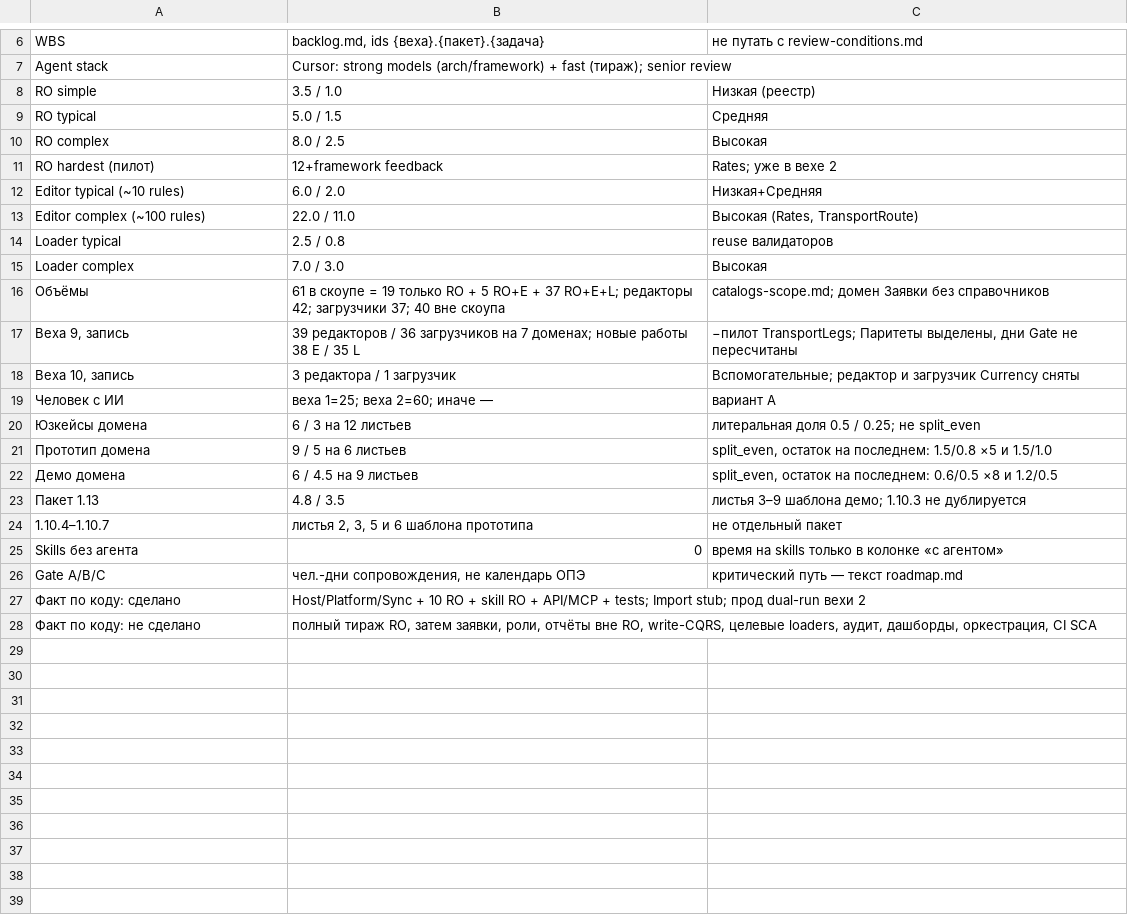
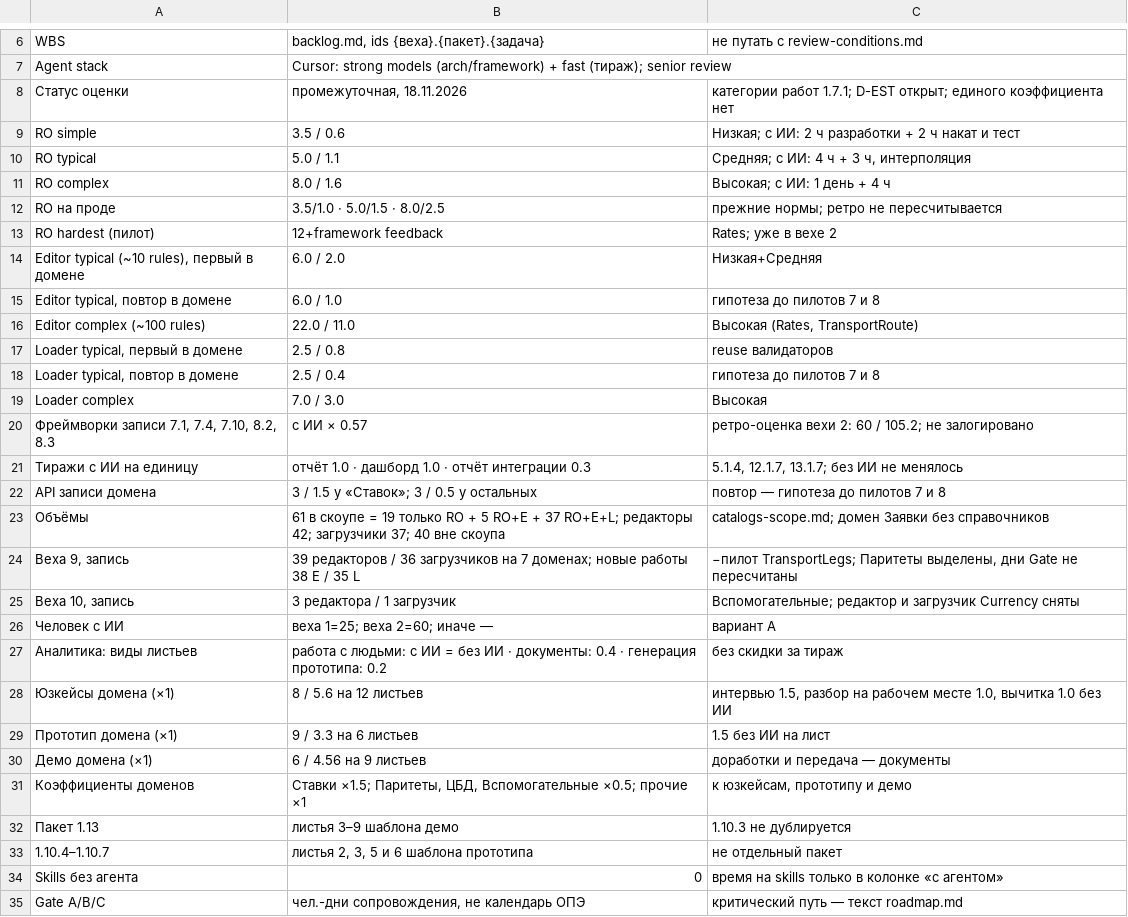
Before and after one commit to ivasylyev/BlazorSvt, a TSV file: docs/estimation/03_assumptions_and_norms.tsv, drawn as a sheet; only a part is shown, gaps mark what is left out; the shorter side is filled out with more unchanged rows.

```diff
--- a/docs/estimation/03_assumptions_and_norms.tsv
+++ b/docs/estimation/03_assumptions_and_norms.tsv
@@ -7,10 +7,17 @@ WBS	backlog.md, ids {веха}.{пакет}.{задача}	не путать с
 Agent stack	Cursor: strong models (arch/framework) + fast (тираж); senior review	
-RO simple	3.5 / 1.0	Низкая (реестр)
-RO typical	5.0 / 1.5	Средняя
-RO complex	8.0 / 2.5	Высокая
+Статус оценки	промежуточная, 18.11.2026	категории работ 1.7.1; D-EST открыт; единого коэффициента нет
+RO simple	3.5 / 0.6	Низкая; с ИИ: 2 ч разработки + 2 ч накат и тест
+RO typical	5.0 / 1.1	Средняя; с ИИ: 4 ч + 3 ч, интерполяция
+RO complex	8.0 / 1.6	Высокая; с ИИ: 1 день + 4 ч
+RO на проде	3.5/1.0 · 5.0/1.5 · 8.0/2.5	прежние нормы; ретро не пересчитывается
 RO hardest (пилот)	12+framework feedback	Rates; уже в вехе 2
-Editor typical (~10 rules)	6.0 / 2.0	Низкая+Средняя
+Editor typical (~10 rules), первый в домене	6.0 / 2.0	Низкая+Средняя
+Editor typical, повтор в домене	6.0 / 1.0	гипотеза до пилотов 7 и 8
 Editor complex (~100 rules)	22.0 / 11.0	Высокая (Rates, TransportRoute)
-Loader typical	2.5 / 0.8	reuse валидаторов
+Loader typical, первый в домене	2.5 / 0.8	reuse валидаторов
+Loader typical, повтор в домене	2.5 / 0.4	гипотеза до пилотов 7 и 8
 Loader complex	7.0 / 3.0	Высокая
+Фреймворки записи 7.1, 7.4, 7.10, 8.2, 8.3	с ИИ × 0.57	ретро-оценка вехи 2: 60 / 105.2; не залогировано
+Тиражи с ИИ на единицу	отчёт 1.0 · дашборд 1.0 · отчёт интеграции 0.3	5.1.4, 12.1.7, 13.1.7; без ИИ не менялось
+API записи домена	3 / 1.5 у «Ставок»; 3 / 0.5 у остальных	повтор — гипотеза до пилотов 7 и 8
 Объёмы	61 в скоупе = 19 только RO + 5 RO+E + 37 RO+E+L; редакторы 42; загрузчики 37; 40 вне скоупа	catalogs-scope.md; домен Заявки без справочников
@@ -19,6 +26,8 @@ Loader complex	7.0 / 3.0	Высокая
 Человек с ИИ	веха 1=25; веха 2=60; иначе —	вариант A
-Юзкейсы домена	6 / 3 на 12 листьев	литеральная доля 0.5 / 0.25; не split_even
-Прототип домена	9 / 5 на 6 листьев	split_even, остаток на последнем: 1.5/0.8 ×5 и 1.5/1.0
-Демо домена	6 / 4.5 на 9 листьев	split_even, остаток на последнем: 0.6/0.5 ×8 и 1.2/0.5
-Пакет 1.13	4.8 / 3.5	листья 3–9 шаблона демо; 1.10.3 не дублируется
+Аналитика: виды листьев	работа с людьми: с ИИ = без ИИ · документы: 0.4 · генерация прототипа: 0.2	без скидки за тираж
+Юзкейсы домена (×1)	8 / 5.6 на 12 листьев	интервью 1.5, разбор на рабочем месте 1.0, вычитка 1.0 без ИИ
+Прототип домена (×1)	9 / 3.3 на 6 листьев	1.5 без ИИ на лист
+Демо домена (×1)	6 / 4.56 на 9 листьев	доработки и передача — документы
+Коэффициенты доменов	Ставки ×1.5; Паритеты, ЦБД, Вспомогательные ×0.5; прочие ×1	к юзкейсам, прототипу и демо
+Пакет 1.13	листья 3–9 шаблона демо	1.10.3 не дублируется
 1.10.4–1.10.7	листья 2, 3, 5 и 6 шаблона прототипа	не отдельный пакет
```
Also changed, not shown: docs/estimation/00_summary_by_stage.tsv, docs/estimation/01_detail_items.tsv, 9 other files.
